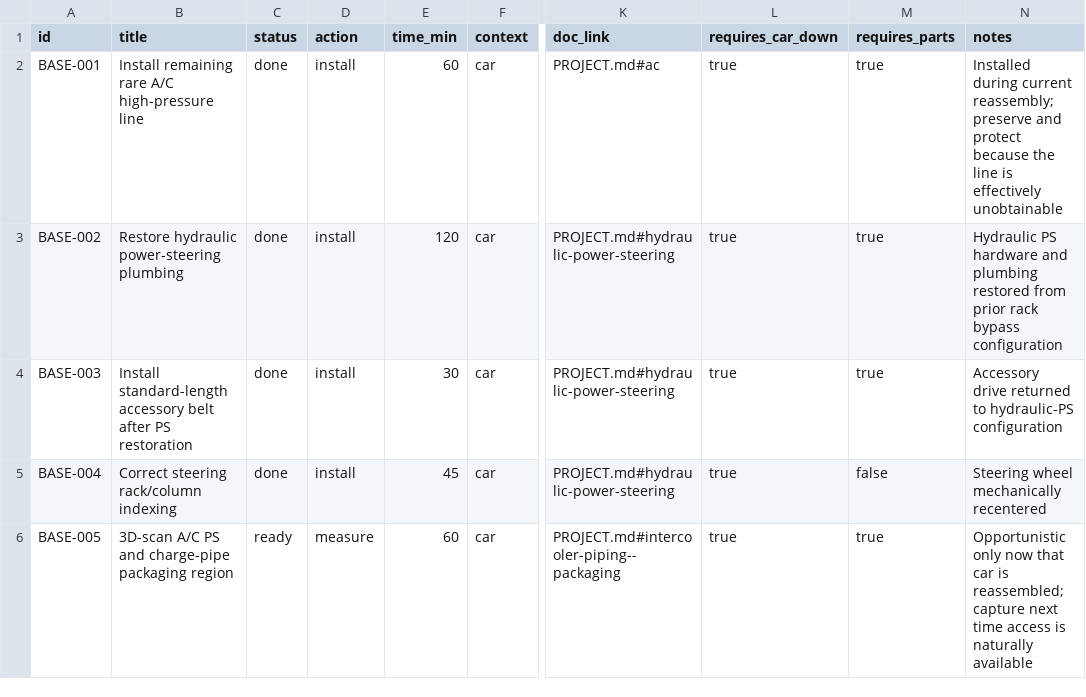
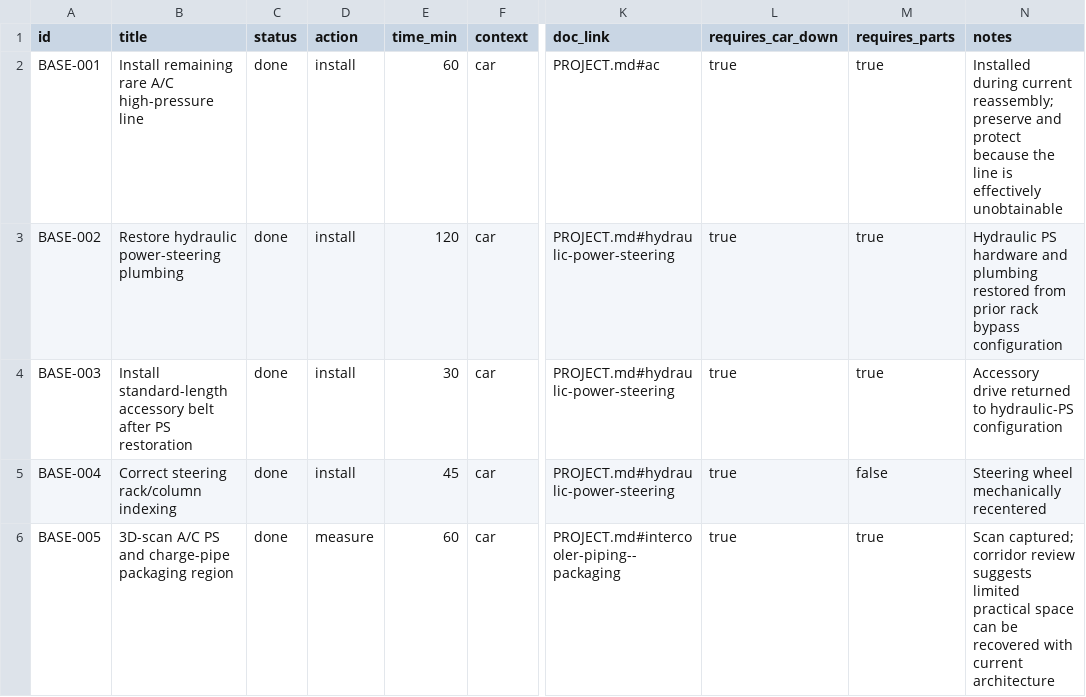
Before and after one commit to wildc4t-workshop/celica-baseline, a CSV file: tasks.csv, drawn as a sheet; only a part is shown, gaps mark what is left out; the diff covers the shown part only; the diff names each change by its address in the sheet, - before the commit and + after, or states it on an @@ line.

Commit message:
Close packaging scan and add month-end inspection registration tasks

```diff
--- a/tasks.csv
+++ b/tasks.csv
-C6 (status): ready
+C6 (status): done
-N6 (notes): Opportunistic only now that car is reassembled; capture next time access is naturally available
+N6 (notes): Scan captured; corridor review suggests limited practical space can be recovered with current architecture
```
Also changed, not shown: 2 added rows and 4 edited cells elsewhere in this file.
